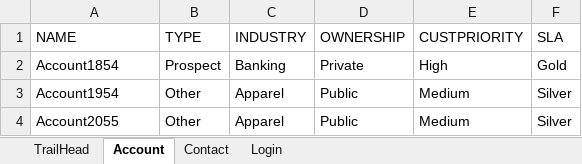
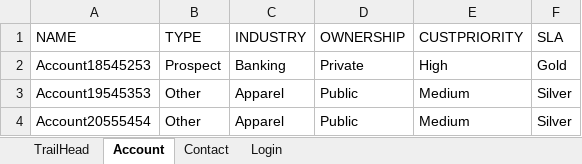
Before and after one commit to nitureddy/TestTrailHead, an Excel workbook: Salesforce.xlsx, sheet Account, drawn as a sheet; values as stored, in another font and other column widths than the file's, no borders; the diff names each change by its address in the sheet, - before the commit and + after, or states it on an @@ line.

```diff
--- a/Salesforce.xlsx (sheet Account)
+++ b/Salesforce.xlsx (sheet Account)
-A2 (NAME): Account1854
+A2 (NAME): Account18545253
-A3 (NAME): Account1954
+A3 (NAME): Account19545353
-A4 (NAME): Account2055
+A4 (NAME): Account20555454
```
Also changed, not shown: sheet Contact, 55 other files.
